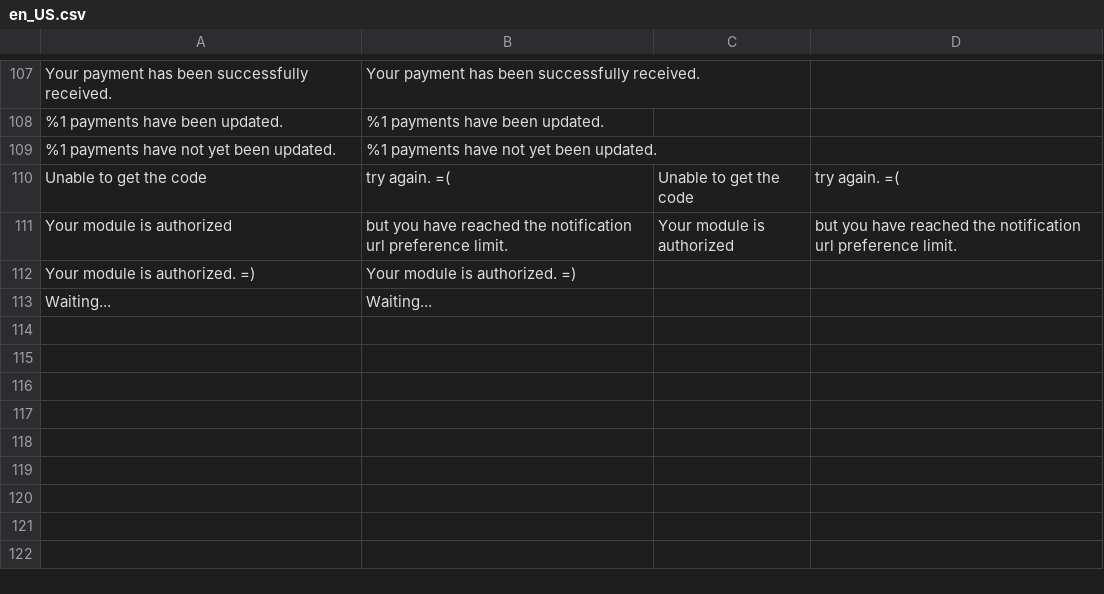
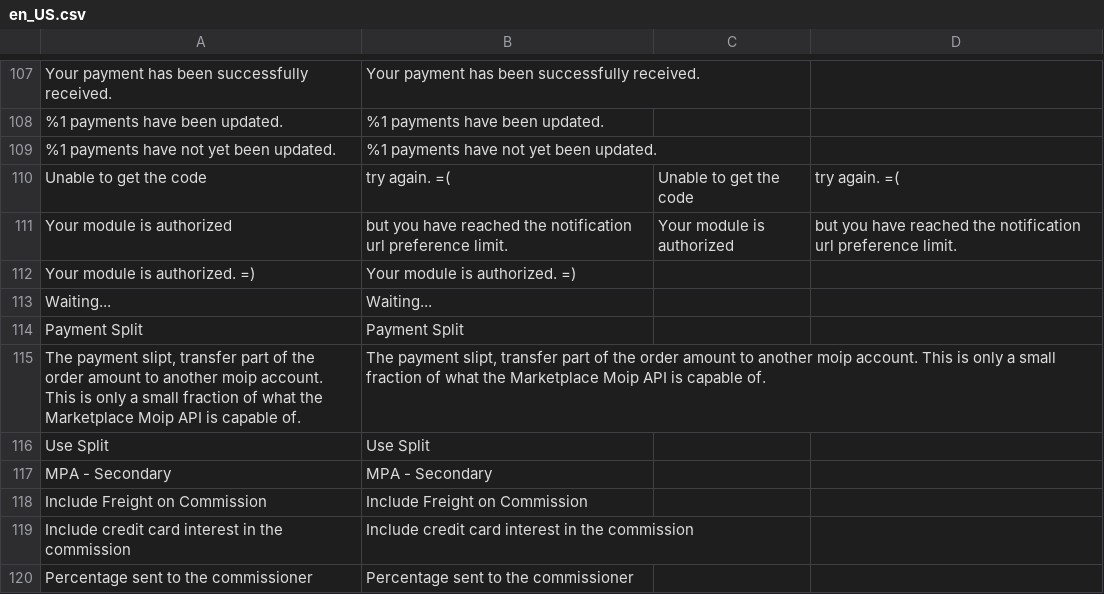
Before and after one commit to elisei/dev-moip, a CSV file: i18n/en_US.csv, drawn as a sheet; only a part is shown, gaps mark what is left out; the diff names each change by its address in the sheet, - before the commit and + after, or states it on an @@ line.

```diff
--- a/i18n/en_US.csv
+++ b/i18n/en_US.csv
+row 114: Payment Split | Payment Split
+row 115: The payment slipt, transfer part of the order amount to another moip account. This is only a small fraction of what the Marketplace Moip API is capable of. | The payment slipt, transfer part of the order amount to another moip account. This is only a small fraction of what the Marketplace Moip API is capable of.
+row 116: Use Split | Use Split
+row 117: MPA - Secondary | MPA - Secondary
+row 118: Include Freight on Commission | Include Freight on Commission
+row 119: Include credit card interest in the commission | Include credit card interest in the commission
+row 120: Percentage sent to the commissioner | Percentage sent to the commissioner
```
Also changed, not shown: i18n/pt_BR.csv, 7 other files.
